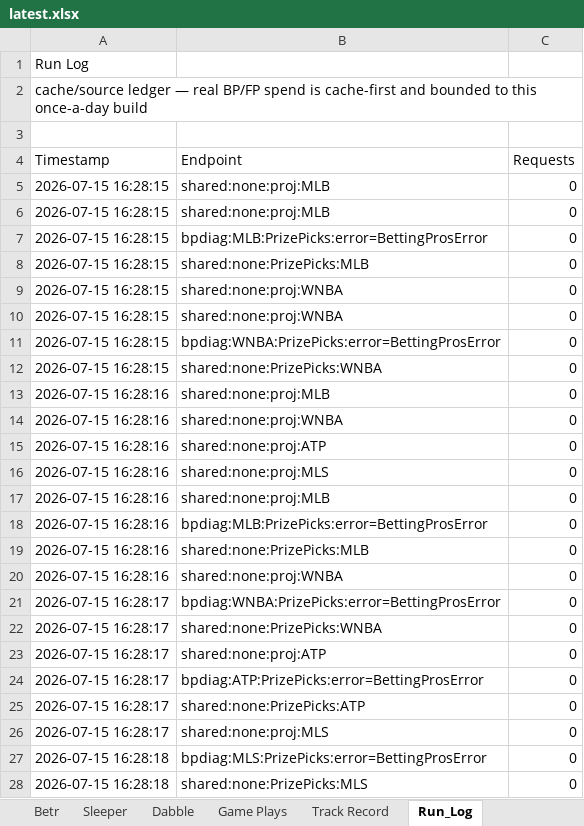
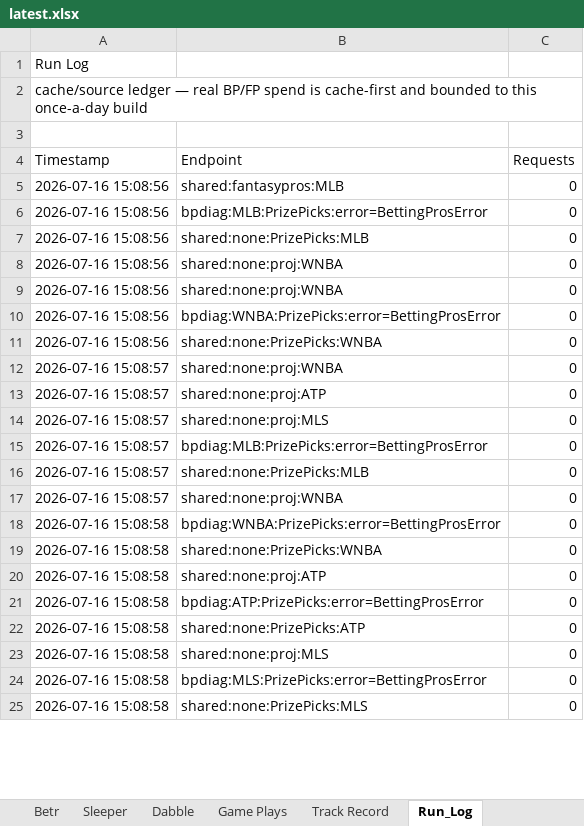
Before and after one commit to EdgeCash/OneSourceProjections, an Excel workbook: sports_wagering_pipeline/data/output/latest.xlsx, sheet Run_Log, drawn as a sheet; only a part is shown; values as stored, in another font and other column widths than the file's, no cell formats; removed rows and columns are numbered as before the commit, all else as after; the diff covers the shown part only; the diff names each change by its address in the sheet, - before the commit and + after, or states it on an @@ line.

```diff
--- a/sports_wagering_pipeline/data/output/latest.xlsx (sheet Run_Log)
+++ b/sports_wagering_pipeline/data/output/latest.xlsx (sheet Run_Log)
-A5 (Timestamp): 2026-07-15 16:28:15
+A5 (Timestamp): 2026-07-16 15:08:56
-B5 (Endpoint): shared:none:proj:MLB
+B5 (Endpoint): shared:fantasypros:MLB
-row 6: 2026-07-15 16:28:15 | shared:none:proj:MLB | 0
-A6:A11 (Timestamp): 2026-07-15 16:28:15
+A6:A11 (Timestamp): 2026-07-16 15:08:56
-row 13: 2026-07-15 16:28:16 | shared:none:proj:MLB | 0
-A12:A14 (Timestamp): 2026-07-15 16:28:16
+A12:A14 (Timestamp): 2026-07-16 15:08:57
-row 17: 2026-07-15 16:28:16 | shared:none:proj:MLB | 0
-A15:A17 (Timestamp): 2026-07-15 16:28:16
+A15:A17 (Timestamp): 2026-07-16 15:08:57
-A18:A23 (Timestamp): 2026-07-15 16:28:17
+A18:A23 (Timestamp): 2026-07-16 15:08:58
-A24:A25 (Timestamp): 2026-07-15 16:28:18
+A24:A25 (Timestamp): 2026-07-16 15:08:58
```
Also changed, not shown: 4 removed rows and 44 edited cells elsewhere in this sheet, sheet Game Plays, sheet Summary, cell formats, 19 other files.
